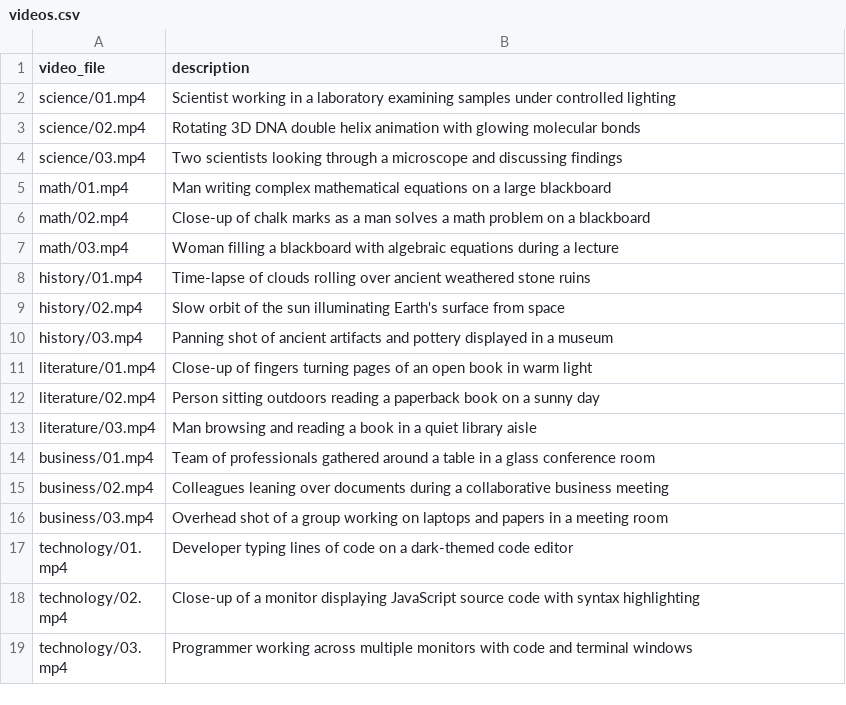
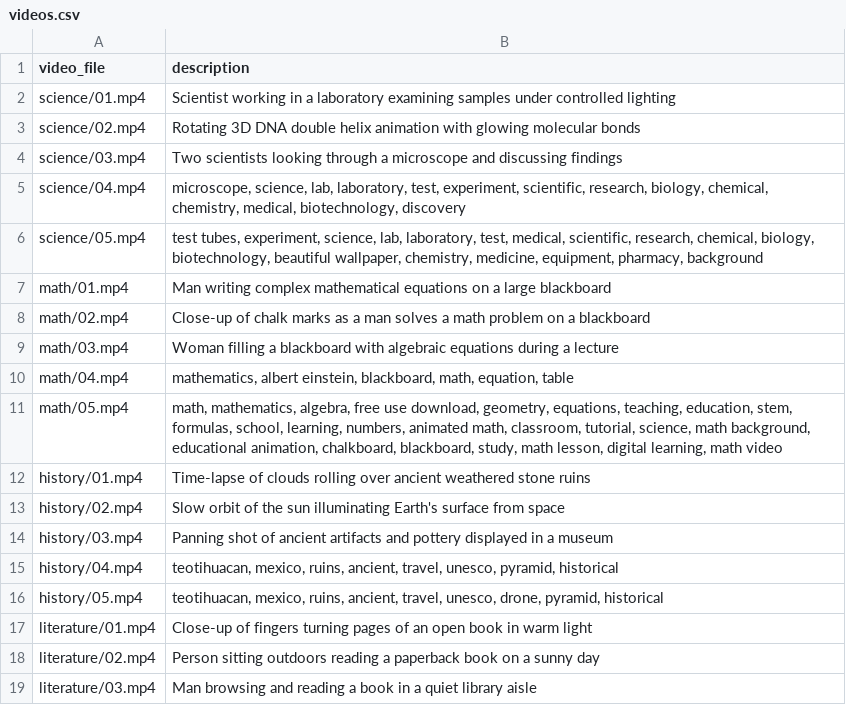
Before and after one commit to sakshi-kushwaha/verso-ai, a CSV file: backend/data/videos.csv, drawn as a sheet; only a part is shown; the shorter side is filled out with more unchanged rows; the diff covers the shown part only; the diff names each change by its address in the sheet, - before the commit and + after, or states it on an @@ line.

Commit message:
Switch stock video downloads from Pexels to Pixabay and add 2 more videos per category
- Replace hardcoded Pexels video IDs with Pixabay API search-based downloads
- Increase from 3 to 5 videos per category (existing 01-03 kept, new 04-05 from Pixabay)
- Total: 55 videos across 11 categories (33 existing + 22 new)
- Use smallest available resolution (tiny/640px) to save disk space
- Requires PIXABAY_API_KEY environment variable

```diff
--- a/backend/data/videos.csv
+++ b/backend/data/videos.csv
+row 5: science/04.mp4 | microscope, science, lab, laboratory, test, experiment, scientific, research, biology, chemical, chemistry, medical, biotechnology, discovery
+row 6: science/05.mp4 | test tubes, experiment, science, lab, laboratory, test, medical, scientific, research, chemical, biology, biotechnology, beautiful wallpaper, chemistry, medicine, equipment, pharmacy, background
+row 10: math/04.mp4 | mathematics, albert einstein, blackboard, math, equation, table
+row 11: math/05.mp4 | math, mathematics, algebra, free use download, geometry, equations, teaching, education, stem, formulas, school, learning, numbers, animated math, classroom, tutorial, science, math background, educational animation, chalkboard, blackboard, study, math lesson, digital learning, math video
+row 15: history/04.mp4 | teotihuacan, mexico, ruins, ancient, travel, unesco, pyramid, historical
+row 16: history/05.mp4 | teotihuacan, mexico, ruins, ancient, travel, unesco, drone, pyramid, historical
```
Also changed, not shown: 16 added rows and 1 removed row elsewhere in this file, 24 other files.
